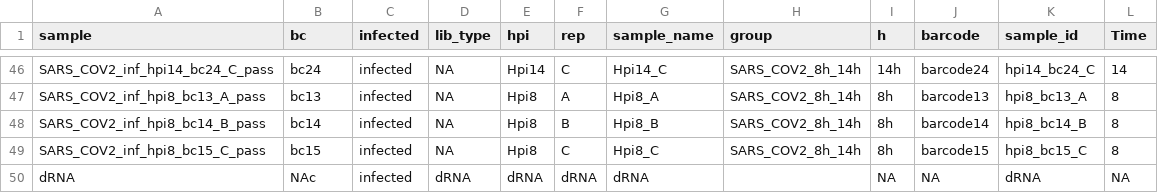
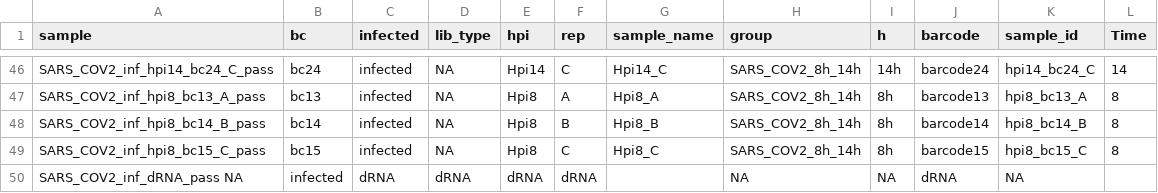
Before and after one commit to Balays/SARS-CoV2_ONT_data, a TSV file: metadata.tsv, drawn as a sheet; only a part is shown, gaps mark what is left out.

Commit message:
Update metadata.tsv

```diff
--- a/metadata.tsv
+++ b/metadata.tsv
@@ -49,2 +49,2 @@ SARS_COV2_inf_hpi8_bc14_B_pass	bc14	infected	NA	Hpi8	B	Hpi8_B	SARS_COV2_8h_14h	8
 SARS_COV2_inf_hpi8_bc15_C_pass	bc15	infected	NA	Hpi8	C	Hpi8_C	SARS_COV2_8h_14h	8h	barcode15	hpi8_bc15_C	8
-dRNA	NAc	infected	dRNA	dRNA	dRNA	dRNA		NA	NA	dRNA	NA
+SARS_COV2_inf_dRNA_pass NA	infected	dRNA	dRNA	dRNA	dRNA		NA	NA	dRNA	NA
```
